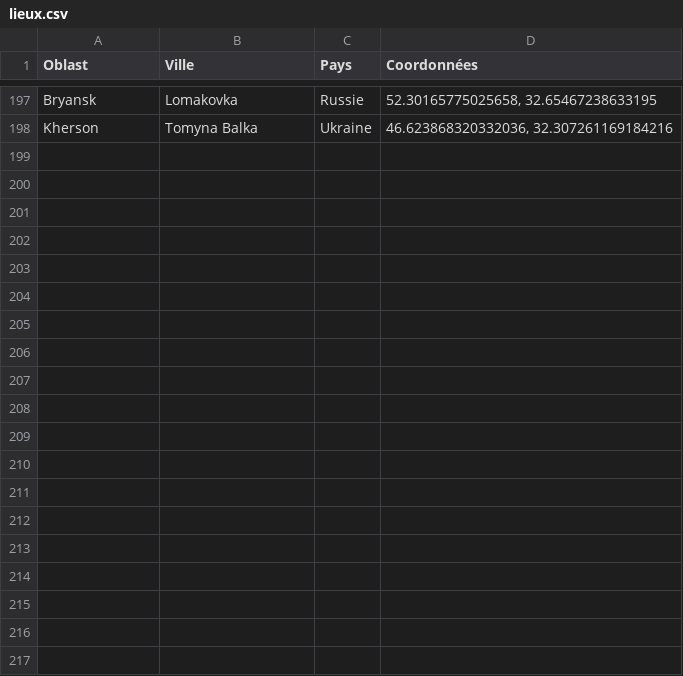
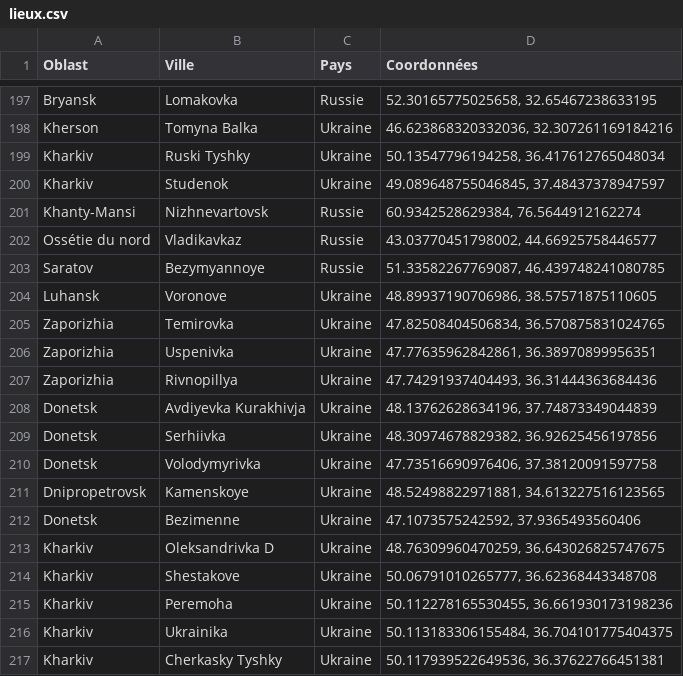
Before and after one commit to AsanoK/UkraineInvasion, a CSV file: Dataset/lieux.csv, drawn as a sheet; only a part is shown, gaps mark what is left out; the diff covers the shown part only.

```diff
--- a/Dataset/lieux.csv
+++ b/Dataset/lieux.csv
@@ -198 +198,20 @@ Bryansk,Lomakovka,Russie,"52.30165775025658, 32.65467238633195"
 Kherson,Tomyna Balka,Ukraine,"46.623868320332036, 32.307261169184216"
+Kharkiv,Ruski Tyshky,Ukraine,"50.13547796194258, 36.417612765048034"
+Kharkiv,Studenok,Ukraine,"49.089648755046845, 37.48437378947597"
+Khanty-Mansi,Nizhnevartovsk,Russie,"60.9342528629384, 76.5644912162274"
+Ossétie du nord,Vladikavkaz,Russie,"43.03770451798002, 44.66925758446577"
+Saratov,Bezymyannoye,Russie,"51.33582267769087, 46.439748241080785"
+Luhansk,Voronove,Ukraine,"48.89937190706986, 38.57571875110605"
+Zaporizhia,Temirovka,Ukraine,"47.82508404506834, 36.570875831024765"
+Zaporizhia,Uspenivka,Ukraine,"47.77635962842861, 36.38970899956351"
+Zaporizhia,Rivnopillya,Ukraine,"47.74291937404493, 36.31444363684436"
+Donetsk,Avdiyevka Kurakhivja,Ukraine,"48.13762628634196, 37.74873349044839"
+Donetsk,Serhiivka,Ukraine,"48.30974678829382, 36.92625456197856"
+Donetsk,Volodymyrivka,Ukraine,"47.73516690976406, 37.38120091597758"
+Dnipropetrovsk,Kamenskoye,Ukraine,"48.52498822971881, 34.613227516123565"
+Donetsk,Bezimenne,Ukraine,"47.1073575242592, 37.9365493560406"
+Kharkiv,Oleksandrivka D,Ukraine,"48.76309960470259, 36.643026825747675"
+Kharkiv,Shestakove,Ukraine,"50.06791010265777, 36.62368443348708"
+Kharkiv,Peremoha,Ukraine,"50.112278165530455, 36.661930173198236"
+Kharkiv,Ukrainika,Ukraine,"50.113183306155484, 36.704101775404375"
+Kharkiv,Cherkasky Tyshky,Ukraine,"50.117939522649536, 36.37622766451381"
```
Also changed, not shown: 19 added rows elsewhere in this file, Dataset/combats.csv, Dataset/Évènements.csv, 23 other files.
